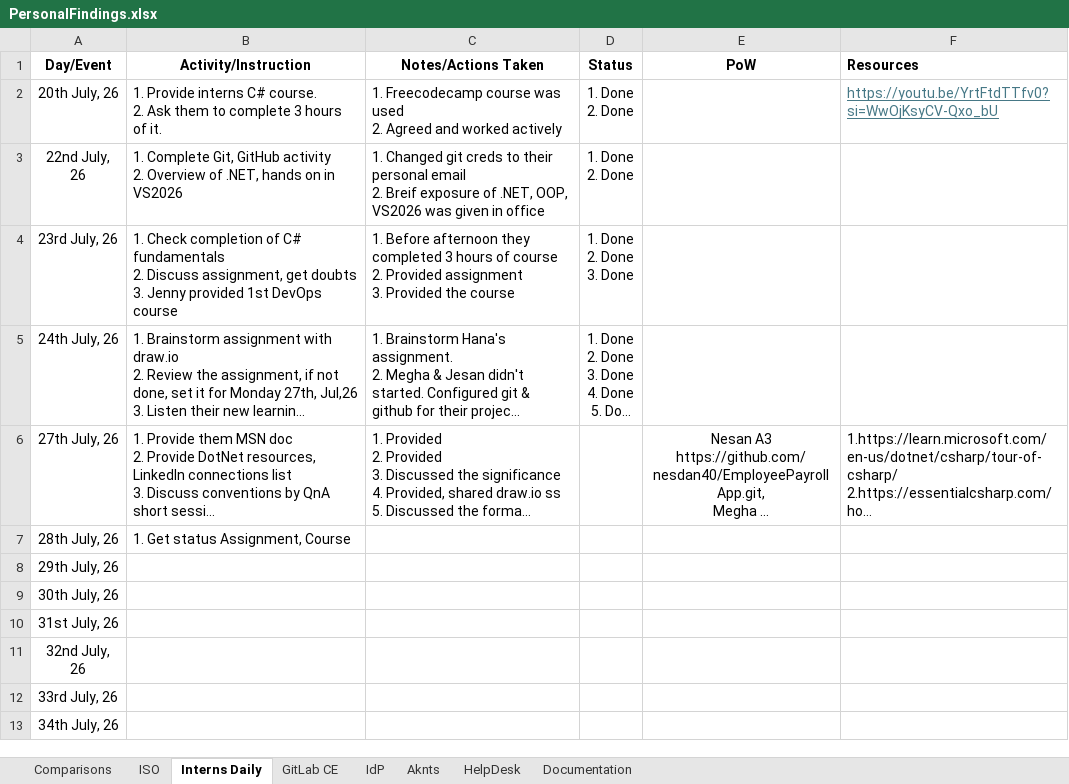
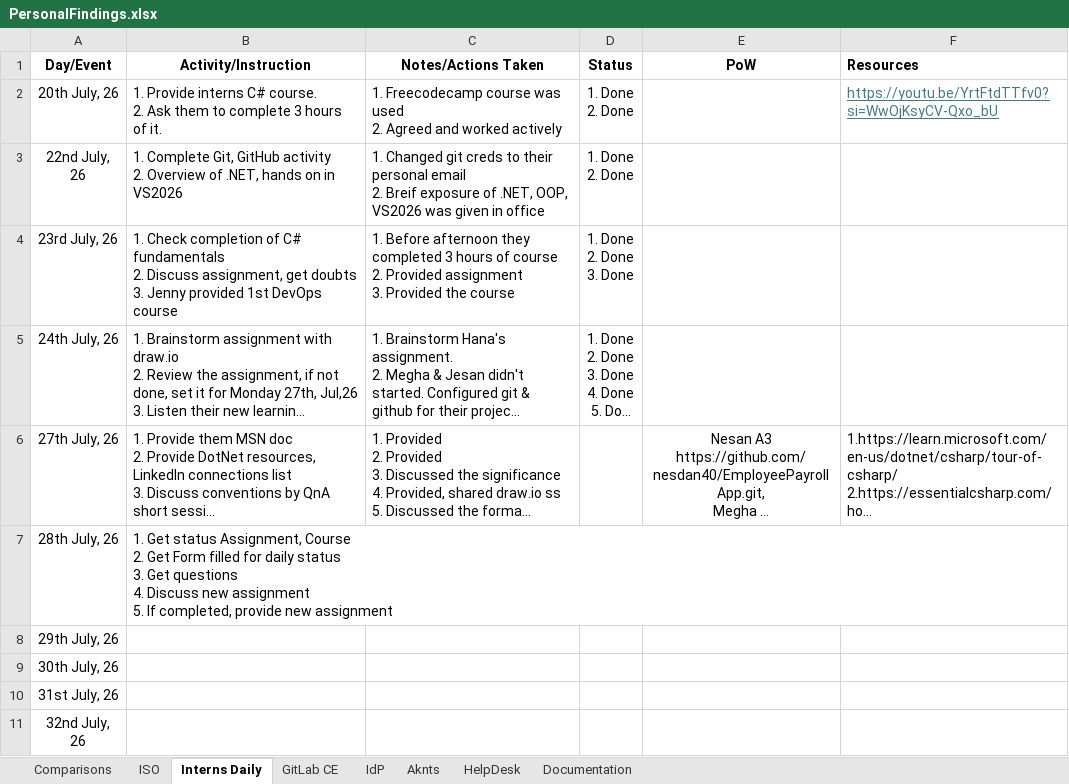
Before and after one commit to MdKasimS-CCG/Dotnet, an Excel workbook: PersonalFindings.xlsx, sheet Interns Daily, drawn as a sheet; only a part is shown; the shorter side is filled out with more unchanged rows; long unchanged cells end in …; values as stored, in another font and other column widths than the file's, no borders; ↵ is a line break in a cell; the diff names each change by its address in the sheet, - before the commit and + after, or states it on an @@ line.

Commit message:
save

```diff
--- a/PersonalFindings.xlsx (sheet Interns Daily)
+++ b/PersonalFindings.xlsx (sheet Interns Daily)
-B7 (Activity/Instruction): …Assignment, Course
+B7 (Activity/Instruction): …Assignment, Course ↵ 2. Get Form filled for daily status ↵ 3. Get questions ↵ 4. Discuss new assignment ↵ 5. If completed, provide new assignment
```
